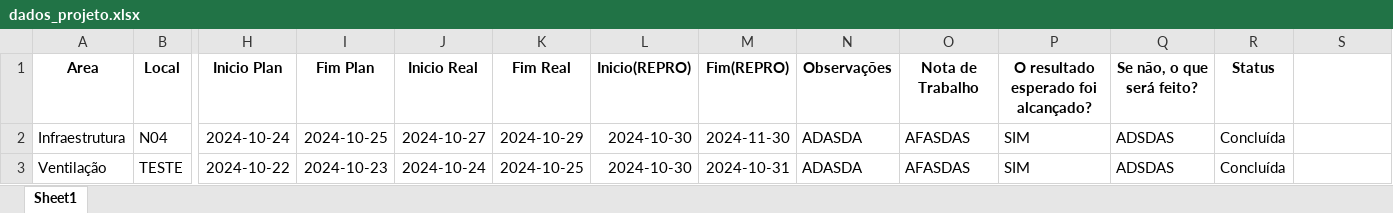
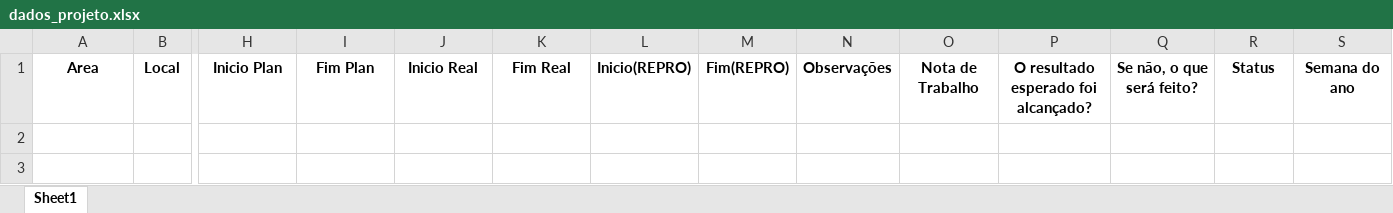
Before and after one commit to Beirama/sistema-gestao-plano-perdas, an Excel workbook: dados_projeto.xlsx, sheet Sheet1, drawn as a sheet; only a part is shown, gaps mark what is left out; values as stored, in another font and other column widths than the file's, no borders; rows hold the shown columns only; the diff names each change by its address in the sheet, - before the commit and + after, or states it on an @@ line.

```diff
--- a/dados_projeto.xlsx (sheet Sheet1)
+++ b/dados_projeto.xlsx (sheet Sheet1)
-S1: (empty)
+S1: Semana do ano
-row 2: Infraestrutura | N04 | 2024-10-24 | 2024-10-25 | 2024-10-27 | 2024-10-29 | 2024-10-30 | 2024-11-30 | ADASDA | AFASDAS | SIM | ADSDAS | Concluída
-row 3: Ventilação | TESTE | 2024-10-22 | 2024-10-23 | 2024-10-24 | 2024-10-25 | 2024-10-30 | 2024-10-31 | ADASDA | AFASDAS | SIM | ADSDAS | Concluída
```
Also changed, not shown: 1 other file.
